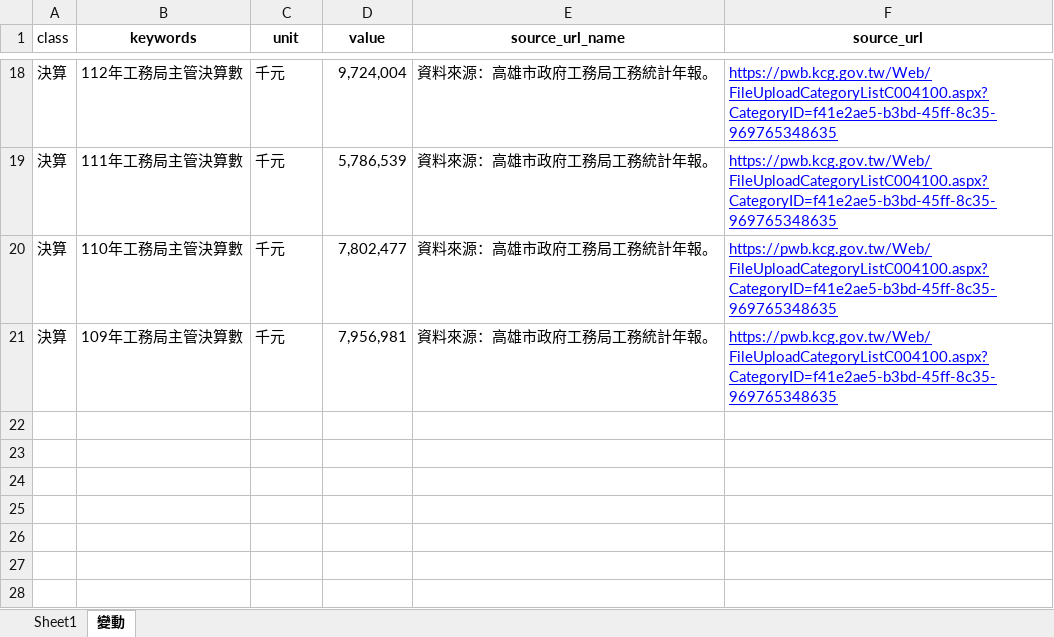
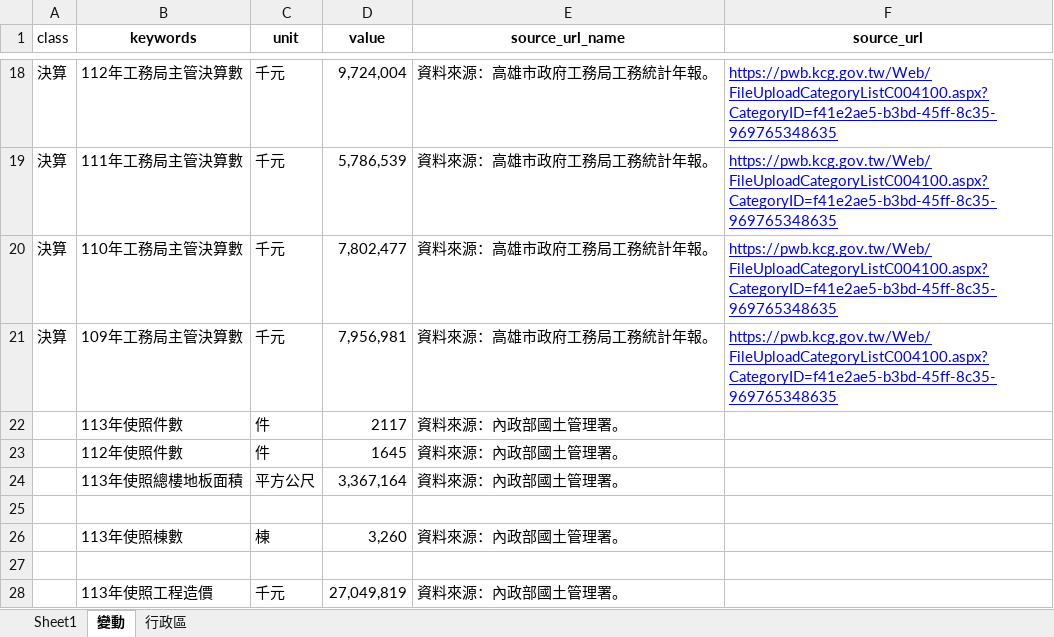
Before and after one commit to hismymy0214-cloud/line-bot-ai, an Excel workbook: training.xlsx, sheet 變動, drawn as a sheet; only a part is shown, gaps mark what is left out; values as stored, in another font and other column widths than the file's, no borders; conditional formats not drawn; the diff names each change by its address in the sheet, - before the commit and + after, or states it on an @@ line.

```diff
--- a/training.xlsx (sheet 變動)
+++ b/training.xlsx (sheet 變動)
+sheet tab: 行政區
+row 22:  | 113年使照件數 | 件 | 2117 | 資料來源：內政部國土管理署。
+row 23:  | 112年使照件數 | 件 | 1645 | 資料來源：內政部國土管理署。
+row 24:  | 113年使照總樓地板面積 | 平方公尺 | 3,367,164 | 資料來源：內政部國土管理署。
+row 25: (empty)
+row 26:  | 113年使照棟數 | 棟 | 3,260 | 資料來源：內政部國土管理署。
+row 27: (empty)
+row 28:  | 113年使照工程造價 | 千元 | 27,049,819 | 資料來源：內政部國土管理署。
```
Also changed, not shown: sheet Sheet1, 1 other file.
